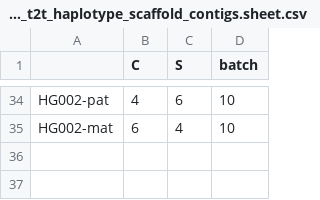
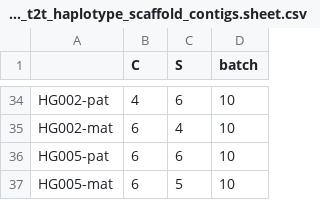
Before and after one commit to human-pangenomics/hprc_intermediate_assembly, a CSV file: assembly/batch10/batch10_t2t_haplotype_scaffold_contigs.sheet.csv, drawn as a sheet; only a part is shown, gaps mark what is left out; the diff names each change by its address in the sheet, - before the commit and + after, or states it on an @@ line.

```diff
--- a/assembly/batch10/batch10_t2t_haplotype_scaffold_contigs.sheet.csv
+++ b/assembly/batch10/batch10_t2t_haplotype_scaffold_contigs.sheet.csv
+row 36: HG005-pat | 6 | 6 | 10
+row 37: HG005-mat | 6 | 5 | 10
```
Also changed, not shown: assembly/batch10/batch10-initial_qc.sheet.csv, assembly/batch10/batch10_t2t_counts.csv.
